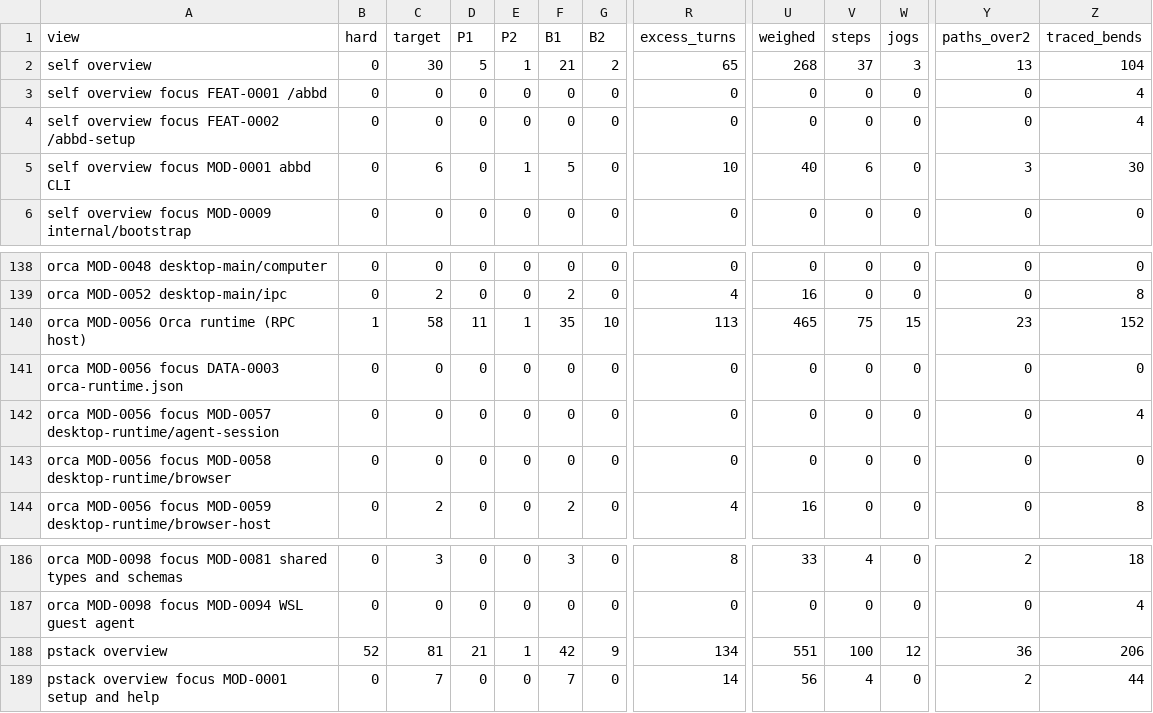
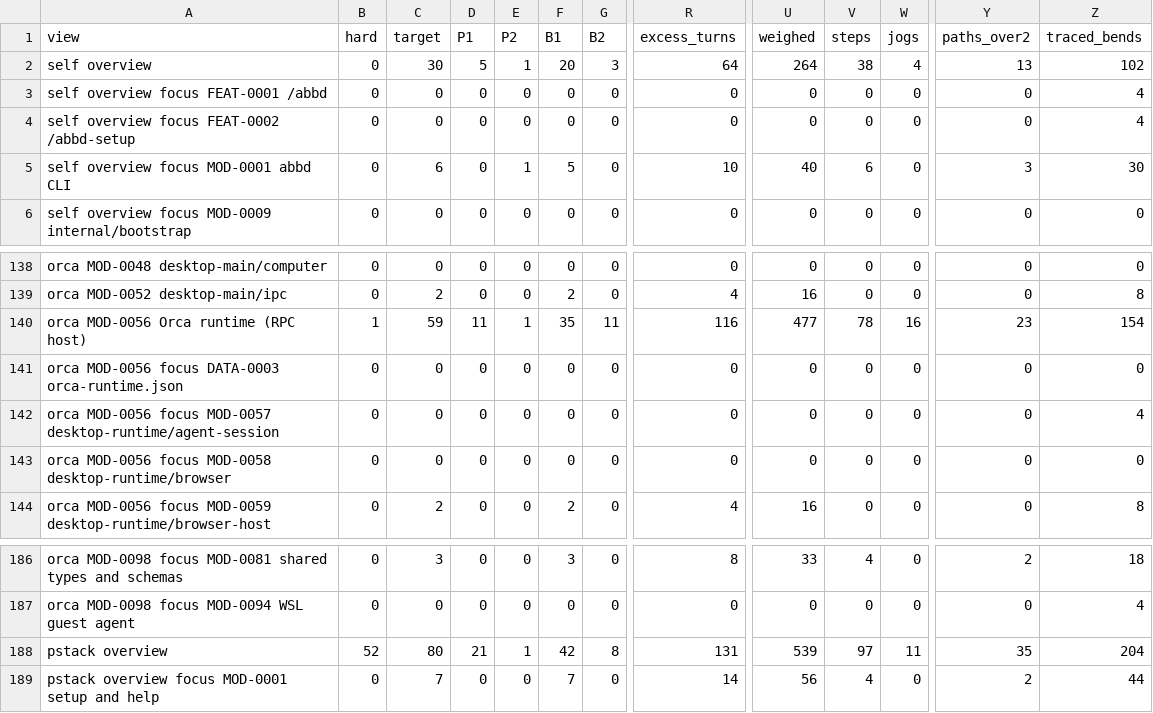
Before and after one commit to whyjp/ABBD, a TSV file: eval/lint/baseline.tsv, drawn as a sheet; only a part is shown, gaps mark what is left out; the diff covers the shown part only; the diff names each change by its address in the sheet, - before the commit and + after, or states it on an @@ line.

```diff
--- a/eval/lint/baseline.tsv
+++ b/eval/lint/baseline.tsv
-F2 (B1): 21
+F2 (B1): 20
-G2 (B2): 2
+G2 (B2): 3
-R2 (excess_turns): 65
+R2 (excess_turns): 64
-U2 (weighed): 268
+U2 (weighed): 264
-V2 (steps): 37
+V2 (steps): 38
-W2 (jogs): 3
+W2 (jogs): 4
-Z2 (traced_bends): 104
+Z2 (traced_bends): 102
-C140 (target): 58
+C140 (target): 59
-G140 (B2): 10
+G140 (B2): 11
-R140 (excess_turns): 113
+R140 (excess_turns): 116
-U140 (weighed): 465
+U140 (weighed): 477
-V140 (steps): 75
+V140 (steps): 78
-W140 (jogs): 15
+W140 (jogs): 16
-Z140 (traced_bends): 152
+Z140 (traced_bends): 154
-C188 (target): 81
+C188 (target): 80
-G188 (B2): 9
+G188 (B2): 8
-R188 (excess_turns): 134
+R188 (excess_turns): 131
-U188 (weighed): 551
+U188 (weighed): 539
-V188 (steps): 100
+V188 (steps): 97
-W188 (jogs): 12
+W188 (jogs): 11
-Y188 (paths_over2): 36
+Y188 (paths_over2): 35
-Z188 (traced_bends): 206
+Z188 (traced_bends): 204
```
Also changed, not shown: 36 edited cells elsewhere in this file, eval/lint/baseline-breaches.tsv, eval/lint/decisions.tsv, 15 other files.
